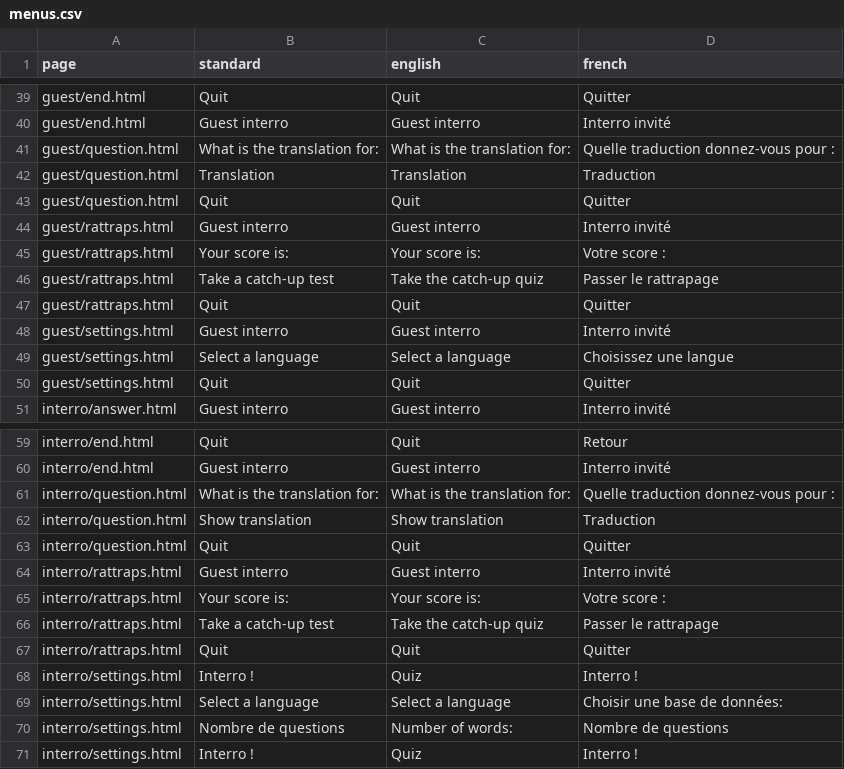
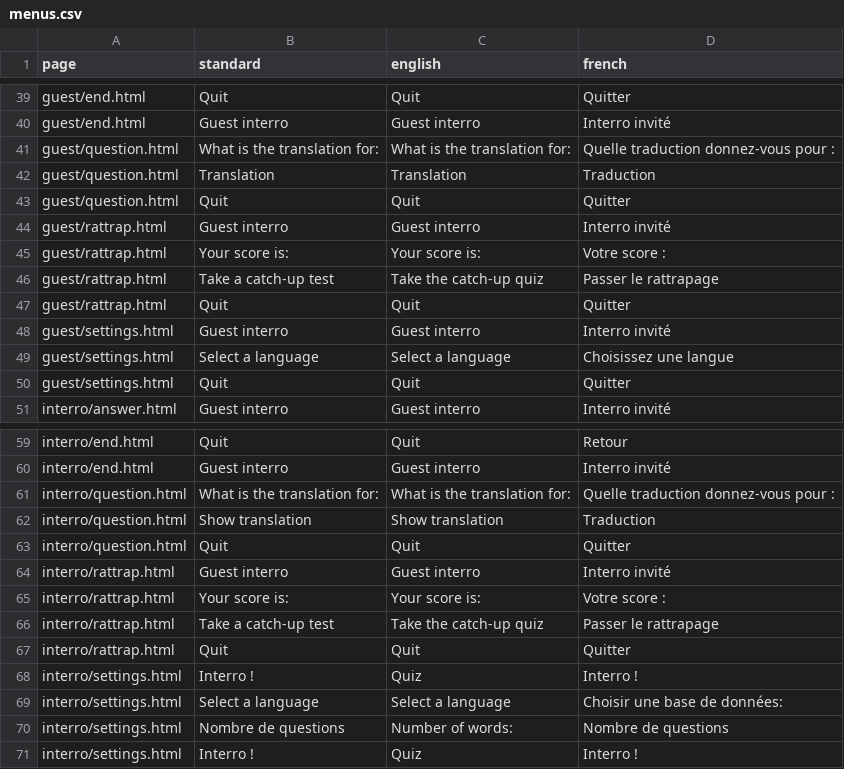
Before and after one commit to Benoit-78/vocabulary, a CSV file: data/menus.csv, drawn as a sheet; only a part is shown, gaps mark what is left out.

```diff
--- a/data/menus.csv
+++ b/data/menus.csv
@@ -43,6 +43,6 @@ guest/question.html	Translation	Translation	Traduction
 guest/question.html	Quit	Quit	Quitter
-guest/rattraps.html	Guest interro	Guest interro	Interro invité
-guest/rattraps.html	Your score is: 	Your score is: 	Votre score :
-guest/rattraps.html	Take a catch-up test	Take the catch-up quiz	Passer le rattrapage
-guest/rattraps.html	Quit	Quit	Quitter
+guest/rattrap.html	Guest interro	Guest interro	Interro invité
+guest/rattrap.html	Your score is: 	Your score is: 	Votre score :
+guest/rattrap.html	Take a catch-up test	Take the catch-up quiz	Passer le rattrapage
+guest/rattrap.html	Quit	Quit	Quitter
 guest/settings.html	Guest interro	Guest interro	Interro invité
@@ -63,6 +63,6 @@ interro/question.html	Show translation	Show translation	Traduction
 interro/question.html	Quit	Quit	Quitter
-interro/rattraps.html	Guest interro	Guest interro	Interro invité
-interro/rattraps.html	Your score is: 	Your score is: 	Votre score :
-interro/rattraps.html	Take a catch-up test	Take the catch-up quiz	Passer le rattrapage
-interro/rattraps.html	Quit	Quit	Quitter
+interro/rattrap.html	Guest interro	Guest interro	Interro invité
+interro/rattrap.html	Your score is: 	Your score is: 	Votre score :
+interro/rattrap.html	Take a catch-up test	Take the catch-up quiz	Passer le rattrapage
+interro/rattrap.html	Quit	Quit	Quitter
 interro/settings.html	Interro !	Quiz	Interro !
```
Also changed, not shown: 34 other files.
